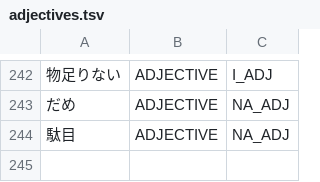
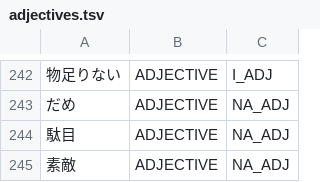
Before and after one commit to aitytech/suzume, a TSV file: data/core/adjectives.tsv, drawn as a sheet; only a part is shown, gaps mark what is left out; the diff names each change by its address in the sheet, - before the commit and + after, or states it on an @@ line.

Commit message:
feat(dictionary): add the interjection あら and two lexical entries
あら、素敵ね read あら as the irrealis of ある, 素敵 as a plain noun, and 彼が微笑んだ
split 微+笑ん because the two-kanji stem had no verb of its own.

- L1 gains the interjection あら. An interjection is closed by punctuation or a
  change of script, so its reading is withheld before hiragana wherever the same
  surface is the irrealis of a dictionary verb; あらう, あらば and あらゆる keep
  their paradigm, and interjections with no verb reading are untouched.
- L2 gains the na-adjective 素敵 and the godan verb 微笑む, neither of which any
  rule can separate from its homographic split.

```diff
--- a/data/core/adjectives.tsv
+++ b/data/core/adjectives.tsv
+row 245: 素敵 | ADJECTIVE | NA_ADJ
```
Also changed, not shown: data/core/verbs.tsv, 3 other files.
